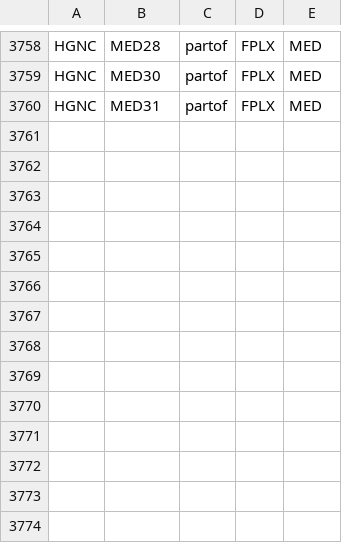
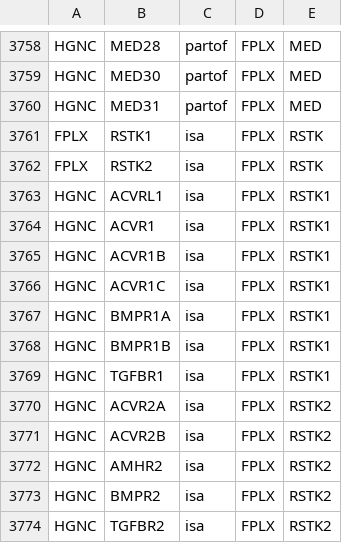
Before and after one commit to johnbachman/famplex, a CSV file: relations.csv, drawn as a sheet; only a part is shown, gaps mark what is left out.

```diff
--- a/relations.csv
+++ b/relations.csv
@@ -3760 +3760,15 @@ HGNC,MED30,partof,FPLX,MED
 HGNC,MED31,partof,FPLX,MED
+FPLX,RSTK1,isa,FPLX,RSTK
+FPLX,RSTK2,isa,FPLX,RSTK
+HGNC,ACVRL1,isa,FPLX,RSTK1
+HGNC,ACVR1,isa,FPLX,RSTK1
+HGNC,ACVR1B,isa,FPLX,RSTK1
+HGNC,ACVR1C,isa,FPLX,RSTK1
+HGNC,BMPR1A,isa,FPLX,RSTK1
+HGNC,BMPR1B,isa,FPLX,RSTK1
+HGNC,TGFBR1,isa,FPLX,RSTK1
+HGNC,ACVR2A,isa,FPLX,RSTK2
+HGNC,ACVR2B,isa,FPLX,RSTK2
+HGNC,AMHR2,isa,FPLX,RSTK2
+HGNC,BMPR2,isa,FPLX,RSTK2
+HGNC,TGFBR2,isa,FPLX,RSTK2
```
Also changed, not shown: entities.csv.
